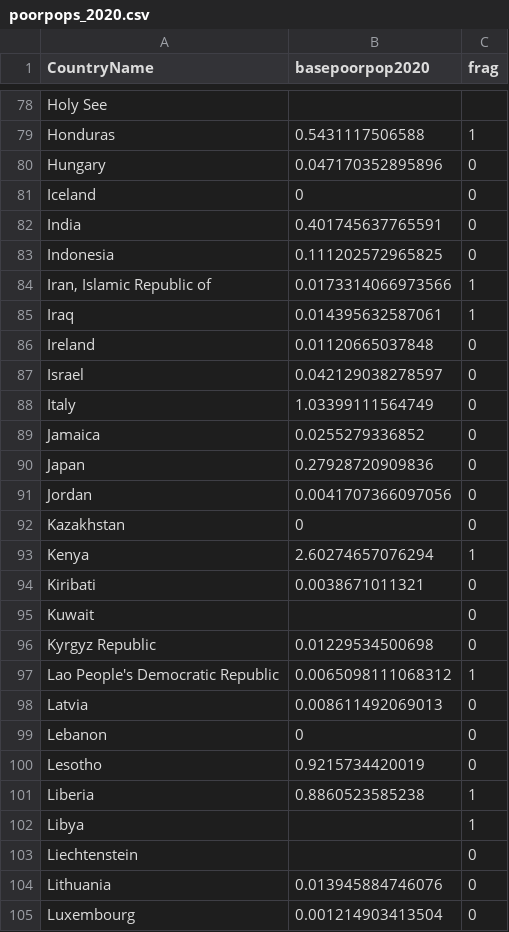
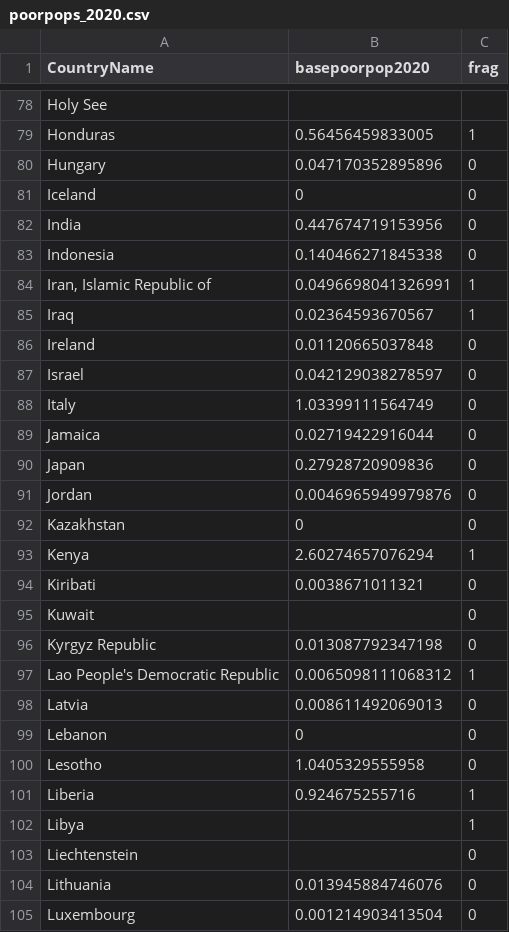
Before and after one commit to ZChristensen/poverty_trends, a CSV file: data/poorpops_2020.csv, drawn as a sheet; only a part is shown, gaps mark what is left out; the diff covers the shown part only.

```diff
--- a/data/poorpops_2020.csv
+++ b/data/poorpops_2020.csv
@@ -78,9 +78,9 @@
 "Holy See",,
-"Honduras",0.5431117506588,1
+"Honduras",0.56456459833005,1
 "Hungary",0.047170352895896,0
 "Iceland",0,0
-"India",0.401745637765591,0
-"Indonesia",0.111202572965825,0
-"Iran, Islamic Republic of",0.0173314066973566,1
-"Iraq",0.014395632587061,1
+"India",0.447674719153956,0
+"Indonesia",0.140466271845338,0
+"Iran, Islamic Republic of",0.0496698041326991,1
+"Iraq",0.02364593670567,1
 "Ireland",0.01120665037848,0
@@ -88,5 +88,5 @@
 "Italy",1.03399111564749,0
-"Jamaica",0.0255279336852,0
+"Jamaica",0.02719422916044,0
 "Japan",0.27928720909836,0
-"Jordan",0.0041707366097056,0
+"Jordan",0.0046965949979876,0
 "Kazakhstan",0,0
@@ -95,3 +95,3 @@
 "Kuwait",,0
-"Kyrgyz Republic",0.01229534500698,0
+"Kyrgyz Republic",0.013087792347198,0
 "Lao People's Democratic Republic",0.0065098111068312,1
@@ -99,4 +99,4 @@
 "Lebanon",0,0
-"Lesotho",0.9215734420019,0
-"Liberia",0.8860523585238,1
+"Lesotho",1.0405329555958,0
+"Liberia",0.924675255716,1
 "Libya",,1
```
Also changed, not shown: 61 edited cells elsewhere in this file, data/share_of_poor_in_protracted_crises.csv, 5 other files.
